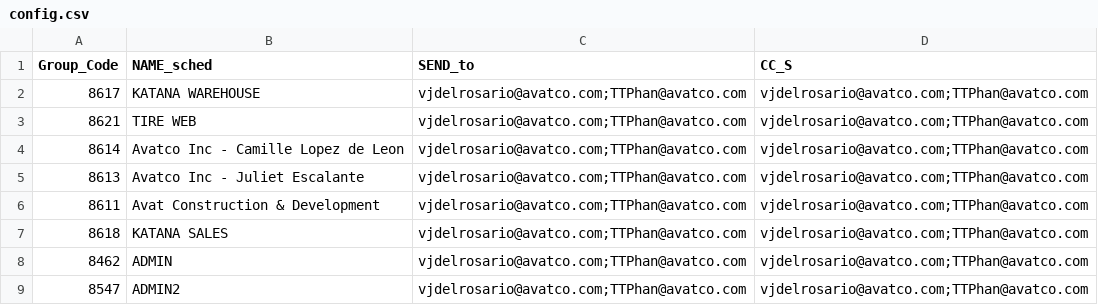
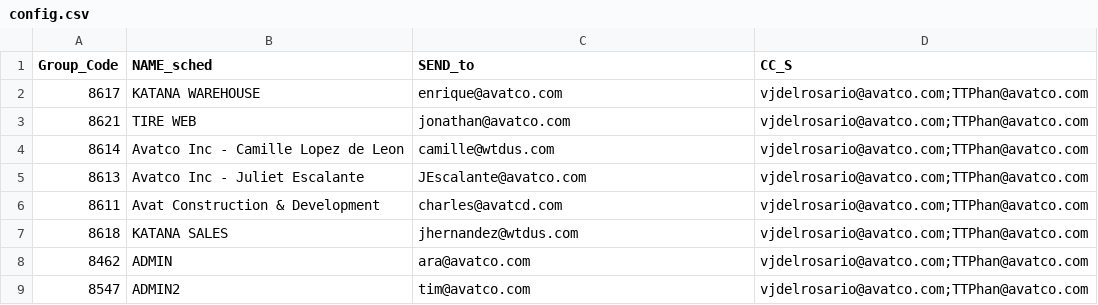
Before and after one commit to avt-Delro/Scrape_Paycom, a CSV file: config/config.csv, drawn as a sheet.

Commit message:
add config

```diff
--- a/config/config.csv
+++ b/config/config.csv
@@ -1,9 +1,9 @@
 Group_Code,NAME_sched,SEND_to,CC_S
-8617,KATANA WAREHOUSE,vjdelrosario@avatco.com;TTPhan@avatco.com,vjdelrosario@avatco.com;TTPhan@avatco.com
-8621,TIRE WEB,vjdelrosario@avatco.com;TTPhan@avatco.com,vjdelrosario@avatco.com;TTPhan@avatco.com
-8614,Avatco Inc - Camille Lopez de Leon,vjdelrosario@avatco.com;TTPhan@avatco.com,vjdelrosario@avatco.com;TTPhan@avatco.com
-8613,Avatco Inc - Juliet Escalante,vjdelrosario@avatco.com;TTPhan@avatco.com,vjdelrosario@avatco.com;TTPhan@avatco.com
-8611,Avat Construction & Development,vjdelrosario@avatco.com;TTPhan@avatco.com,vjdelrosario@avatco.com;TTPhan@avatco.com
-8618,KATANA SALES,vjdelrosario@avatco.com;TTPhan@avatco.com,vjdelrosario@avatco.com;TTPhan@avatco.com
-8462,ADMIN,vjdelrosario@avatco.com;TTPhan@avatco.com,vjdelrosario@avatco.com;TTPhan@avatco.com
-8547,ADMIN2,vjdelrosario@avatco.com;TTPhan@avatco.com,vjdelrosario@avatco.com;TTPhan@avatco.com
+8617,KATANA WAREHOUSE,enrique@avatco.com,vjdelrosario@avatco.com;TTPhan@avatco.com
+8621,TIRE WEB,jonathan@avatco.com,vjdelrosario@avatco.com;TTPhan@avatco.com
+8614,Avatco Inc - Camille Lopez de Leon,camille@wtdus.com,vjdelrosario@avatco.com;TTPhan@avatco.com
+8613,Avatco Inc - Juliet Escalante,JEscalante@avatco.com,vjdelrosario@avatco.com;TTPhan@avatco.com
+8611,Avat Construction & Development,charles@avatcd.com,vjdelrosario@avatco.com;TTPhan@avatco.com
+8618,KATANA SALES,jhernandez@wtdus.com,vjdelrosario@avatco.com;TTPhan@avatco.com
+8462,ADMIN,ara@avatco.com,vjdelrosario@avatco.com;TTPhan@avatco.com
+8547,ADMIN2,tim@avatco.com,vjdelrosario@avatco.com;TTPhan@avatco.com
```
